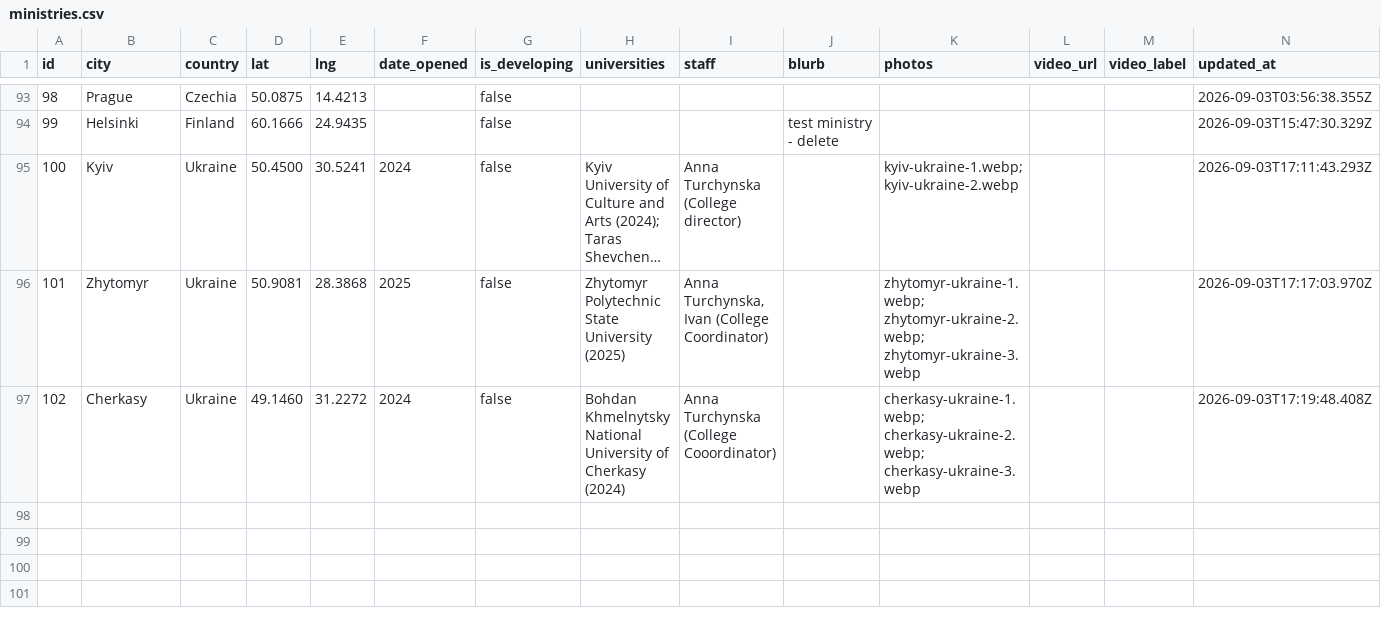
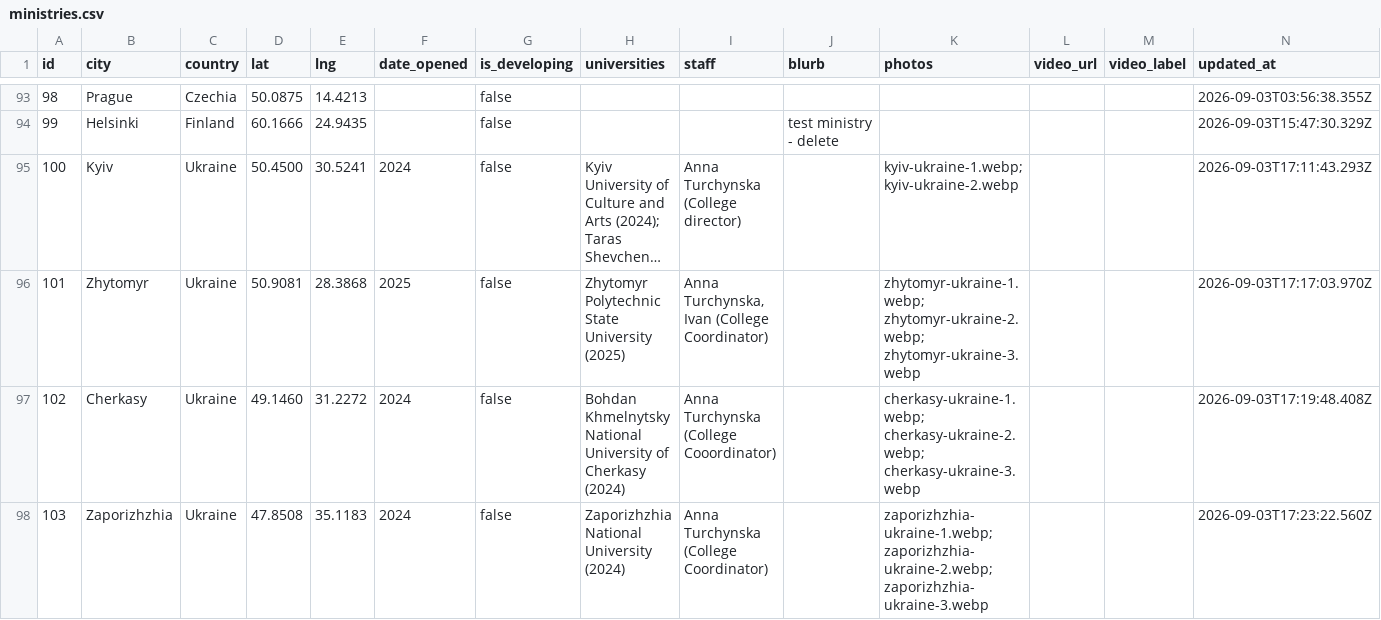
Before and after one commit to claydd218/younglife-university-map, a CSV file: data/ministries.csv, drawn as a sheet; only a part is shown, gaps mark what is left out; long unchanged cells end in ….

Commit message:
Add ministry: Zaporizhzhia, Ukraine

```diff
--- a/data/ministries.csv
+++ b/data/ministries.csv
@@ -97 +97,2 @@ id,city,country,lat,lng,date_opened,is_developing,universities,staff,blurb,photo
 102,Cherkasy,Ukraine,49.1460,31.2272,2024,false,Bohdan Khmelnytsky National University of Cherkasy (2024),Anna Turchynska (College Cooordinator),,cherkasy-ukraine-1.webp; cherkasy-ukraine-2.webp; cherkasy-ukraine-3.webp,,,2026-09-03T17:19:48.408Z
+103,Zaporizhzhia,Ukraine,47.8508,35.1183,2024,false,Zaporizhzhia National University (2024),Anna Turchynska (College Coordinator),,zaporizhzhia-ukraine-1.webp; zaporizhzhia-ukraine-2.webp; zaporizhzhia-ukraine-3.webp,,,2026-09-03T17:23:22.560Z
```
